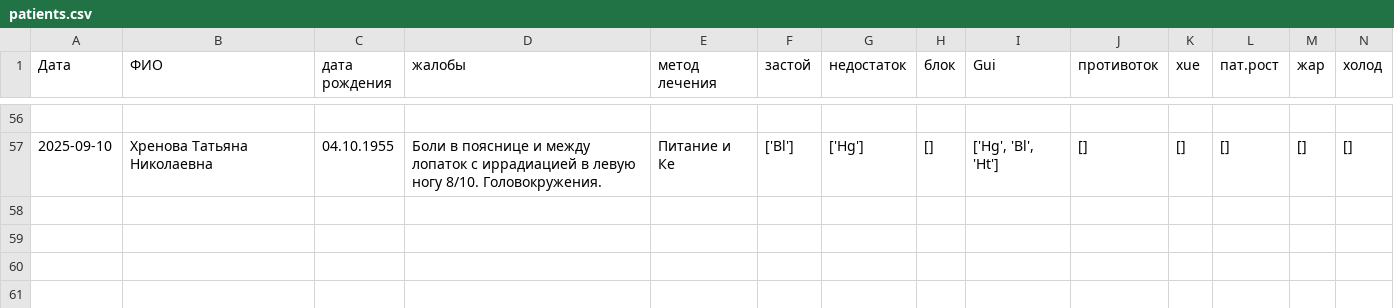
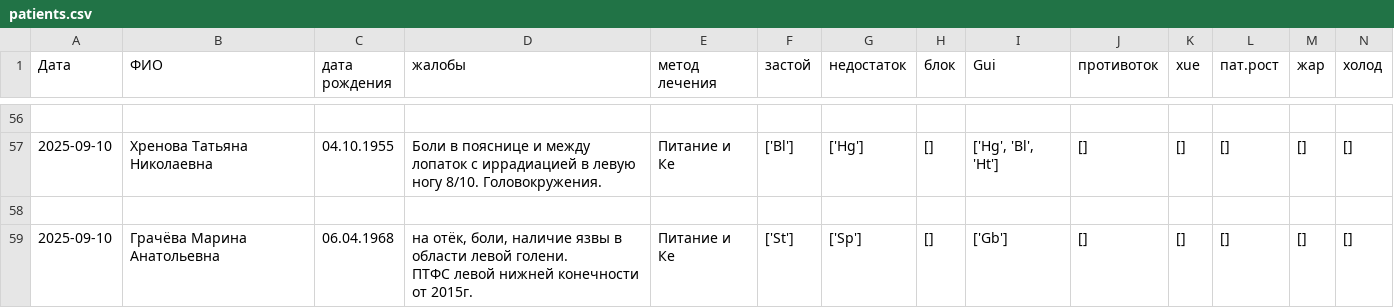
Before and after one commit to Sonnenbergenfluganschluss/KKM, a CSV file: patients/patients.csv, drawn as a sheet; only a part is shown, gaps mark what is left out; rows hold the shown columns only; ↵ is a line break in a cell; the diff names each change by its address in the sheet, - before the commit and + after, or states it on an @@ line.

Commit message:
вап

```diff
--- a/patients/patients.csv
+++ b/patients/patients.csv
+row 58: (empty)
+row 59: 2025-09-10 | Грачёва Марина Анатольевна | 06.04.1968 | на отёк, боли, наличие язвы в области левой голени. ↵ ПТФС левой нижней конечности от 2015г. | Питание и Ке | ['St'] | ['Sp'] | [] | ['Gb'] | [] | [] | [] | [] | []
```
